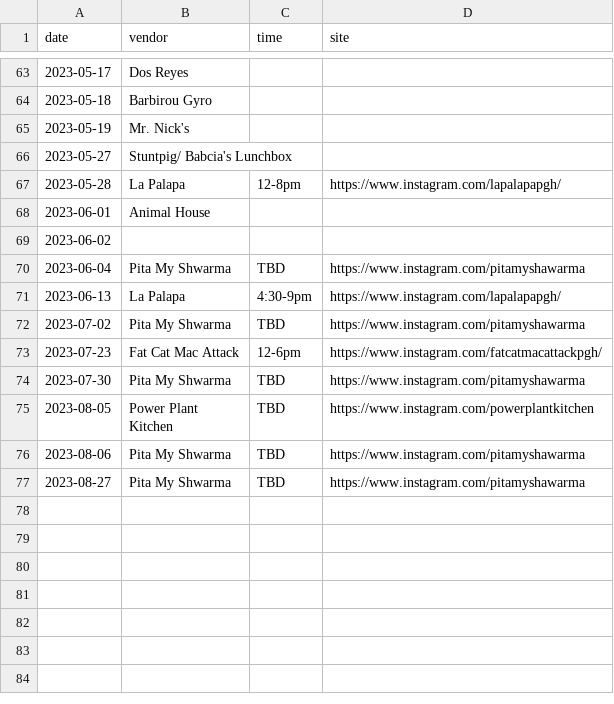
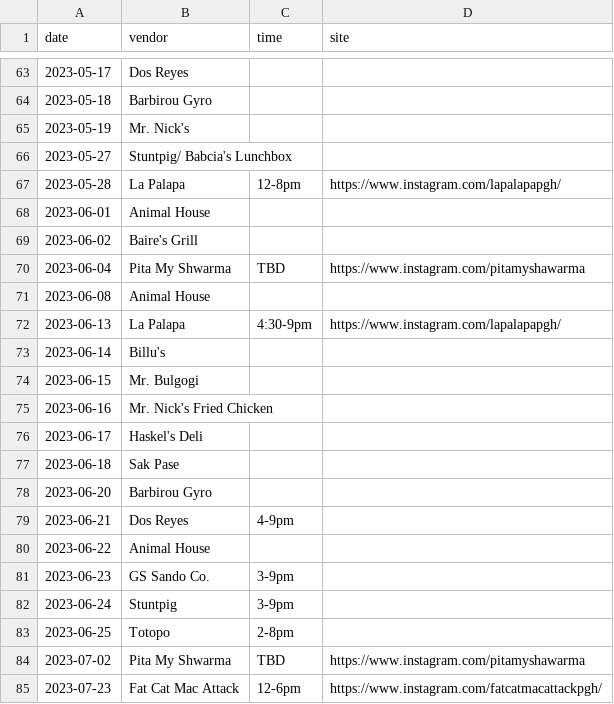
Before and after one commit to lolevbeer/site, a CSV file: _data/food.csv, drawn as a sheet; only a part is shown, gaps mark what is left out; the shorter side is filled out with more unchanged rows.

Commit message:
Sync Data from google sheets

```diff
--- a/_data/food.csv
+++ b/_data/food.csv
@@ -68,5 +68,17 @@ date,vendor,time,site
 2023-06-01,Animal House,,
-2023-06-02,,,
+2023-06-02,Baire's Grill,,
 2023-06-04,Pita My Shwarma,TBD,https://www.instagram.com/pitamyshawarma
+2023-06-08,Animal House,,
 2023-06-13,La Palapa,4:30-9pm,https://www.instagram.com/lapalapapgh/
+2023-06-14,Billu's ,,
+2023-06-15,Mr. Bulgogi,,
+2023-06-16,Mr. Nick's Fried Chicken ,,
+2023-06-17,Haskel's Deli,,
+2023-06-18,Sak Pase,,
+2023-06-20,Barbirou Gyro,,
+2023-06-21,Dos Reyes,4-9pm,
+2023-06-22,Animal House,,
+2023-06-23,GS Sando Co.,3-9pm,
+2023-06-24,Stuntpig,3-9pm,
+2023-06-25,Totopo,2-8pm,
 2023-07-02,Pita My Shwarma,TBD,https://www.instagram.com/pitamyshawarma
```
